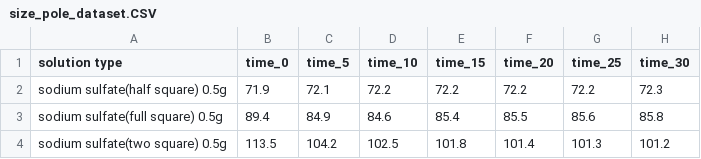
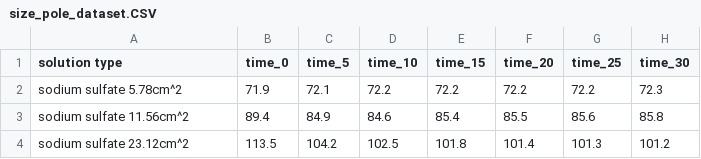
Before and after one commit to dolphin2410/ecp, a CSV file: dataset/size_pole_dataset.CSV, drawn as a sheet; only a part is shown; the diff names each change by its address in the sheet, - before the commit and + after, or states it on an @@ line.

```diff
--- a/dataset/size_pole_dataset.CSV
+++ b/dataset/size_pole_dataset.CSV
-A2 (solution type): sodium sulfate(half square) 0.5g
+A2 (solution type): sodium sulfate 5.78cm^2
-A3 (solution type): sodium sulfate(full square) 0.5g
+A3 (solution type): sodium sulfate 11.56cm^2
-A4 (solution type): sodium sulfate(two square) 0.5g
+A4 (solution type): sodium sulfate 23.12cm^2
```
Also changed, not shown: dataset/distance_pole_dataset.CSV, dataset/geometric_shape_dataset.CSV, 8 other files.
